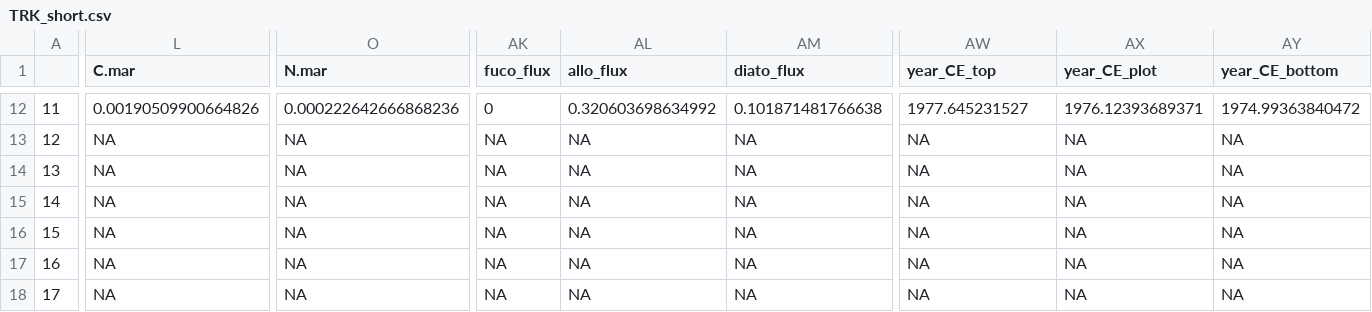
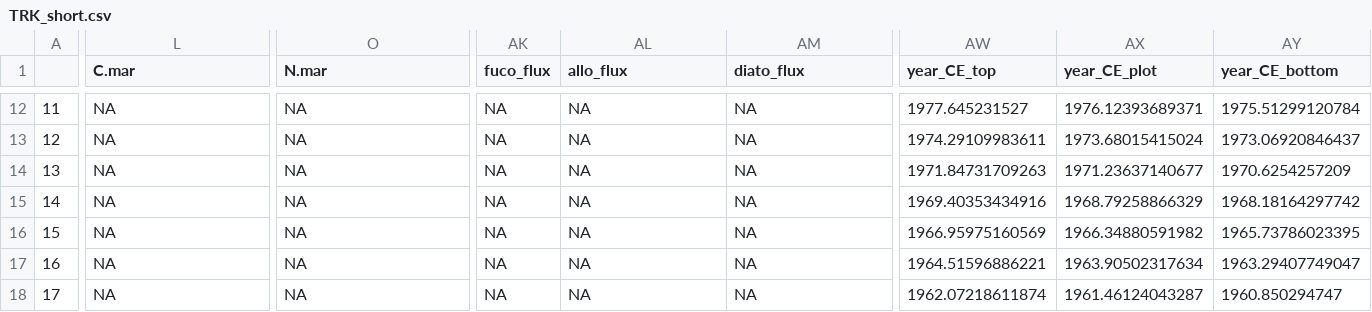
Before and after one commit to juliaipop/SanJuansPaleo, a CSV file: output/TRK_short.csv, drawn as a sheet; only a part is shown, gaps mark what is left out; the diff covers the shown part only; the diff names each change by its address in the sheet, - before the commit and + after, or states it on an @@ line.

```diff
--- a/output/TRK_short.csv
+++ b/output/TRK_short.csv
-L12 (C.mar): 0.00190509900664826
+L12 (C.mar): NA
-O12 (N.mar): 0.000222642666868236
+O12 (N.mar): NA
-AK12 (fuco_flux): 0
+AK12 (fuco_flux): NA
-AL12 (allo_flux): 0.320603698634992
+AL12 (allo_flux): NA
-AM12 (diato_flux): 0.101871481766638
+AM12 (diato_flux): NA
-AY12 (year_CE_bottom): 1974.99363840472
+AY12 (year_CE_bottom): 1975.51299120784
-AW13 (year_CE_top): NA
+AW13 (year_CE_top): 1974.29109983611
-AX13 (year_CE_plot): NA
+AX13 (year_CE_plot): 1973.68015415024
-AY13 (year_CE_bottom): NA
+AY13 (year_CE_bottom): 1973.06920846437
-AW14 (year_CE_top): NA
+AW14 (year_CE_top): 1971.84731709263
-AX14 (year_CE_plot): NA
+AX14 (year_CE_plot): 1971.23637140677
-AY14 (year_CE_bottom): NA
+AY14 (year_CE_bottom): 1970.6254257209
-AW15 (year_CE_top): NA
+AW15 (year_CE_top): 1969.40353434916
-AX15 (year_CE_plot): NA
+AX15 (year_CE_plot): 1968.79258866329
-AY15 (year_CE_bottom): NA
+AY15 (year_CE_bottom): 1968.18164297742
-AW16 (year_CE_top): NA
+AW16 (year_CE_top): 1966.95975160569
-AX16 (year_CE_plot): NA
+AX16 (year_CE_plot): 1966.34880591982
-AY16 (year_CE_bottom): NA
+AY16 (year_CE_bottom): 1965.73786023395
-AW17 (year_CE_top): NA
+AW17 (year_CE_top): 1964.51596886221
-AX17 (year_CE_plot): NA
+AX17 (year_CE_plot): 1963.90502317634
-AY17 (year_CE_bottom): NA
+AY17 (year_CE_bottom): 1963.29407749047
-AW18 (year_CE_top): NA
+AW18 (year_CE_top): 1962.07218611874
-AX18 (year_CE_plot): NA
+AX18 (year_CE_plot): 1961.46124043287
-AY18 (year_CE_bottom): NA
+AY18 (year_CE_bottom): 1960.850294747
```
Also changed, not shown: 110 edited cells elsewhere in this file, output/TRK_wide.csv, output/UFM_wide.csv, 9 other files.
